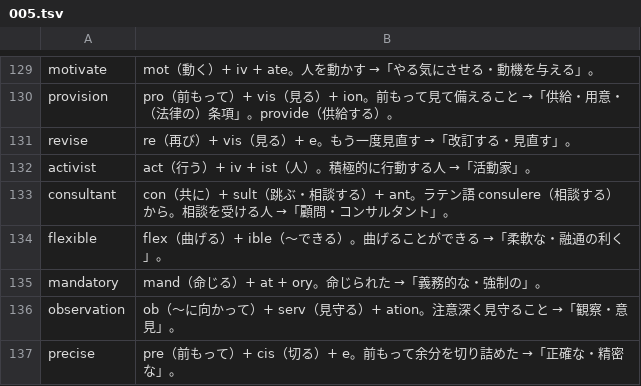
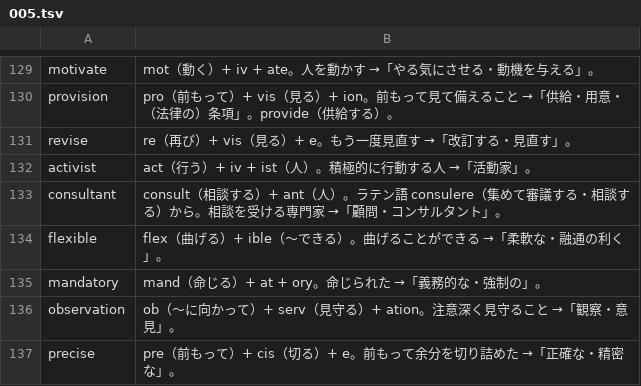
Before and after one commit to MasakiNiwa/Neuron-English-Vocabulary, a TSV file: data/explanations/005.tsv, drawn as a sheet; only a part is shown, gaps mark what is left out.

```diff
--- a/data/explanations/005.tsv
+++ b/data/explanations/005.tsv
@@ -132,3 +132,3 @@ revise	re（再び）+ vis（見る）+ e。もう一度見直す →「改訂
 activist	act（行う）+ iv + ist（人）。積極的に行動する人 →「活動家」。
-consultant	con（共に）+ sult（跳ぶ・相談する）+ ant。ラテン語 consulere（相談する）から。相談を受ける人 →「顧問・コンサルタント」。
+consultant	consult（相談する）+ ant（人）。ラテン語 consulere（集めて審議する・相談する）から。相談を受ける専門家 →「顧問・コンサルタント」。
 flexible	flex（曲げる）+ ible（〜できる）。曲げることができる →「柔軟な・融通の利く」。
```
Also changed, not shown: data/explanations/003.tsv, data/explanations/012.tsv, 47 other files.
